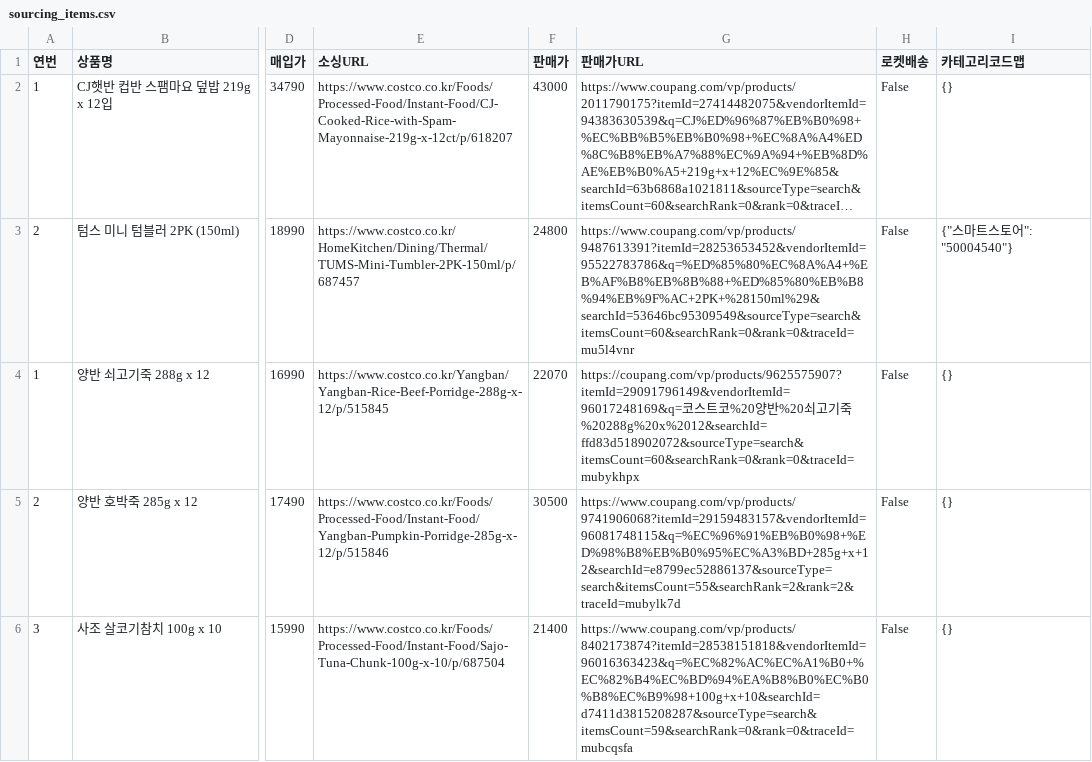
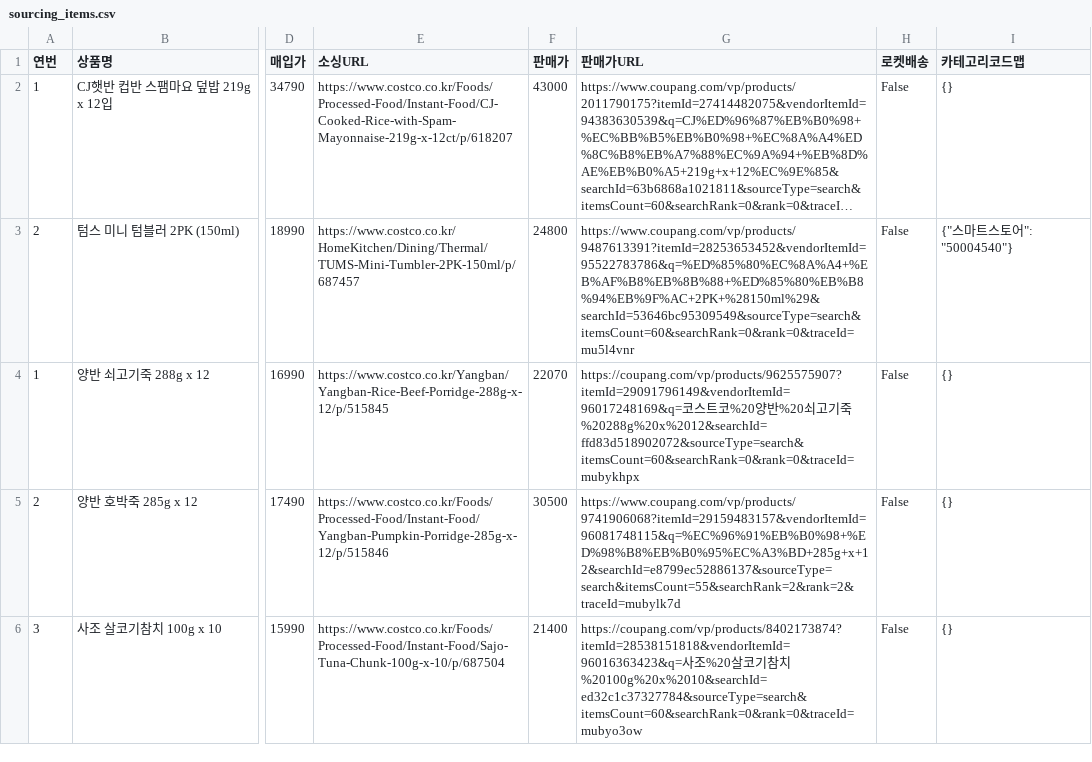
Before and after one commit to kbs61man-UOU/product-images, a CSV file: data/sourcing_items.csv, drawn as a sheet; only a part is shown, gaps mark what is left out; long unchanged cells end in …; the diff names each change by its address in the sheet, - before the commit and + after, or states it on an @@ line.

Commit message:
소싱도구 데이터 자동 백업 (2026-09-22)

```diff
--- a/data/sourcing_items.csv
+++ b/data/sourcing_items.csv
-G6 (판매가URL): https://www.coupang.com/vp/products/8402173874?itemId=28538151818&vendorItemId=96016363423&q=%EC%82%AC%EC%A1%B0+%EC%82%B4%EC%BD%94%EA%B8%B0%EC%B0%B8%EC%B9%98+100g+x+10&searchId=d7411d3815208287&sourceType=search&itemsCount=59&searchRank=0&rank=0&traceId=mubcqsfa
+G6 (판매가URL): https://coupang.com/vp/products/8402173874?itemId=28538151818&vendorItemId=96016363423&q=사조%20살코기참치%20100g%20x%2010&searchId=ed32c1c37327784&sourceType=search&itemsCount=60&searchRank=0&rank=0&traceId=mubyo3ow
```
